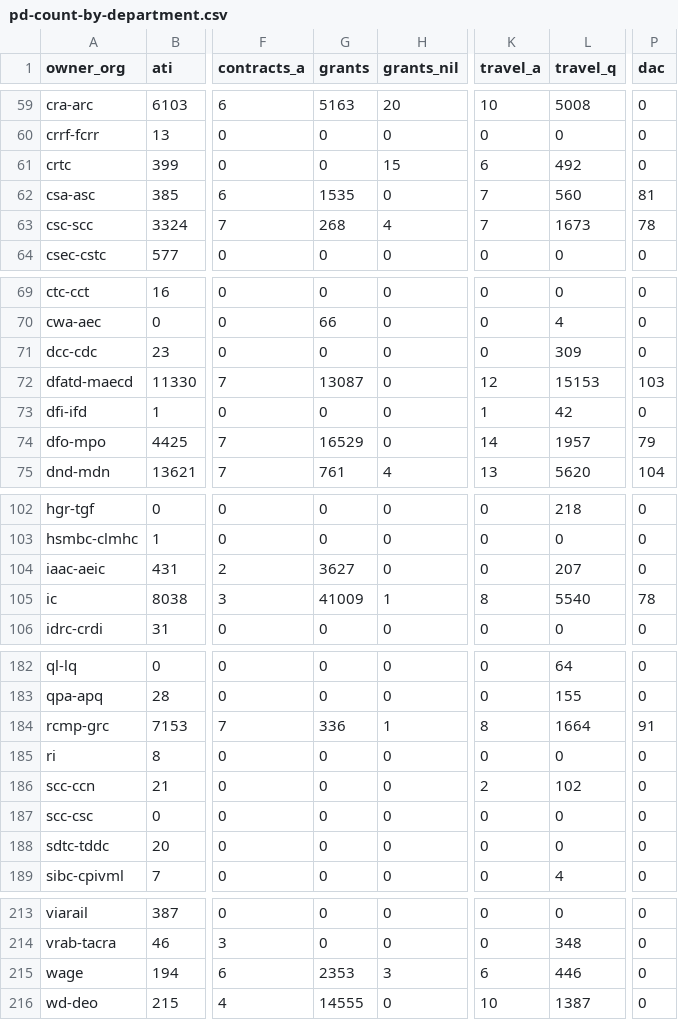
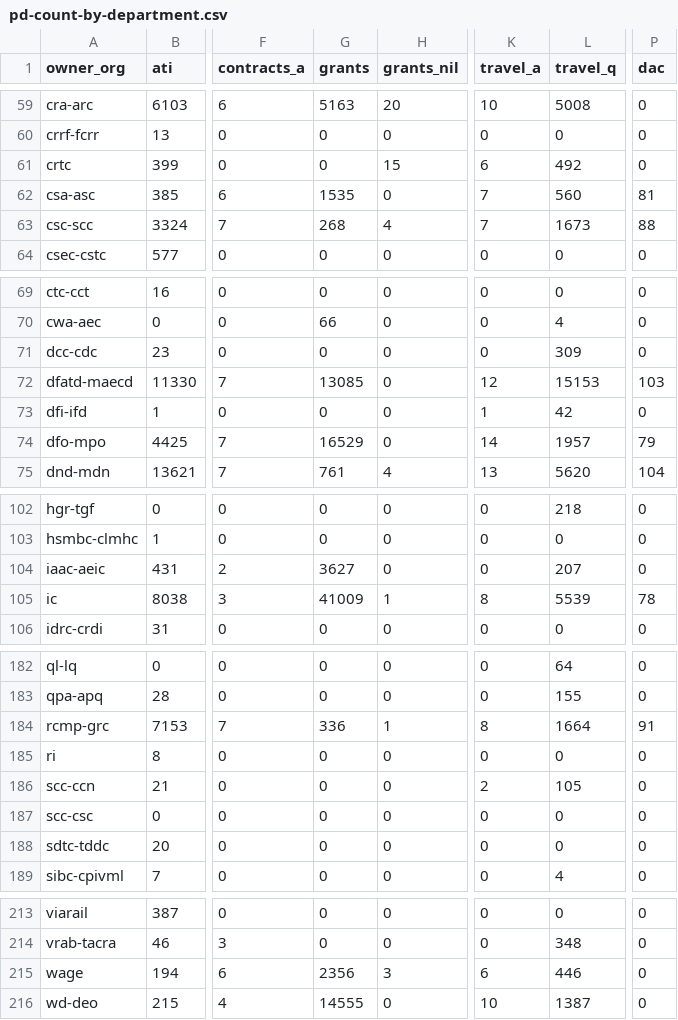
Before and after one commit to PatLittle/OpenGov_R_Scripts, a CSV file: pd-count-by-department.csv, drawn as a sheet; only a part is shown, gaps mark what is left out; the diff covers the shown part only; the diff names each change by its address in the sheet, - before the commit and + after, or states it on an @@ line.

```diff
--- a/pd-count-by-department.csv
+++ b/pd-count-by-department.csv
-P63 (dac): 78
+P63 (dac): 88
-G72 (grants): 13087
+G72 (grants): 13085
-L105 (travel_q): 5540
+L105 (travel_q): 5539
-L186 (travel_q): 102
+L186 (travel_q): 105
-G215 (grants): 2353
+G215 (grants): 2356
```
Also changed, not shown: 9 edited cells elsewhere in this file.
